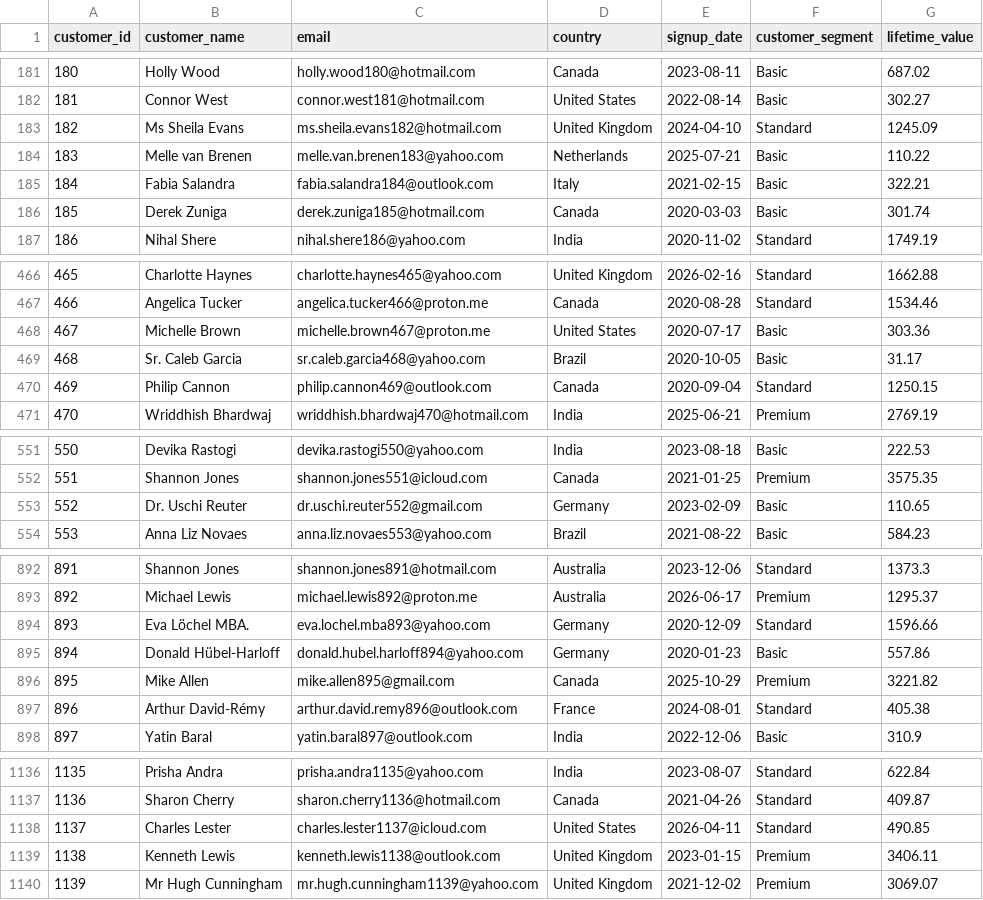
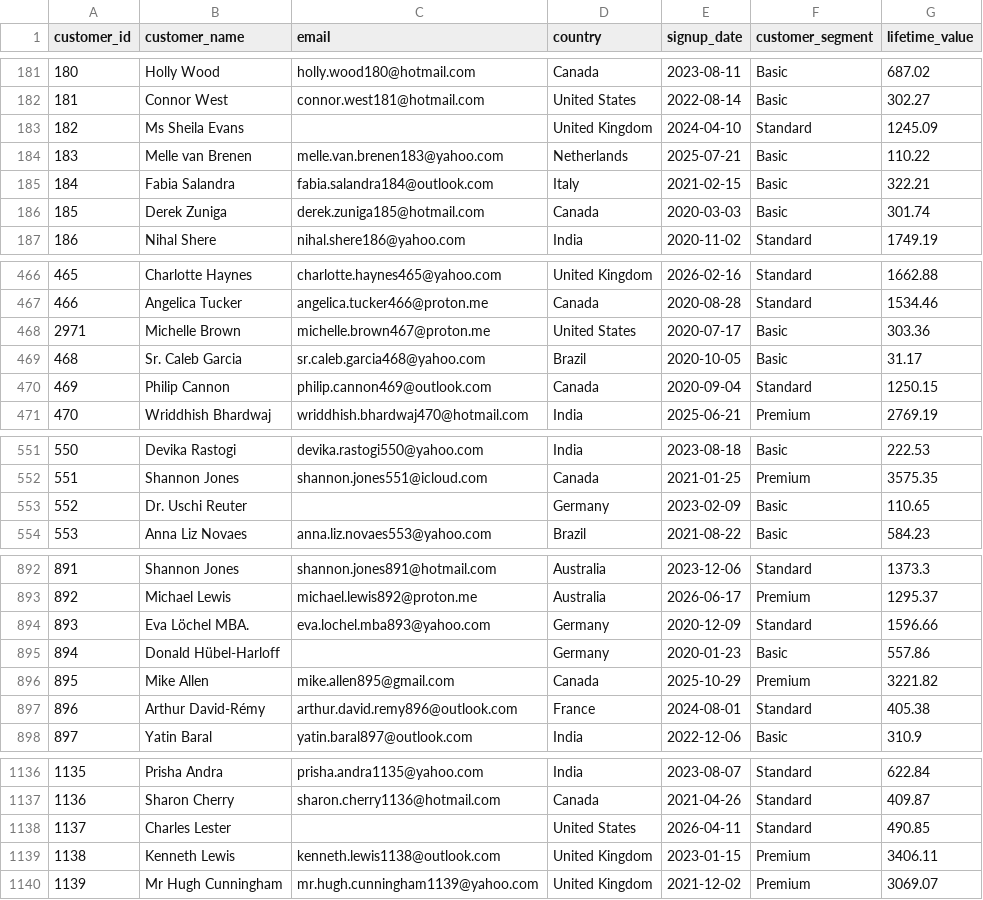
Before and after one commit to Mayank-Tiwari21/Databricks-medallion-pipeline, a CSV file: data/customers.csv, drawn as a sheet; only a part is shown, gaps mark what is left out; the diff covers the shown part only.

```diff
--- a/data/customers.csv
+++ b/data/customers.csv
@@ -182,3 +182,3 @@ customer_id,customer_name,email,country,signup_date,customer_segment,lifetime_va
 181,Connor West,connor.west181@hotmail.com,United States,2022-08-14,Basic,302.27
-182,Ms Sheila Evans,ms.sheila.evans182@hotmail.com,United Kingdom,2024-04-10,Standard,1245.09
+182,Ms Sheila Evans,,United Kingdom,2024-04-10,Standard,1245.09
 183,Melle van Brenen,melle.van.brenen183@yahoo.com,Netherlands,2025-07-21,Basic,110.22
@@ -467,3 +467,3 @@ customer_id,customer_name,email,country,signup_date,customer_segment,lifetime_va
 466,Angelica Tucker,angelica.tucker466@proton.me,Canada,2020-08-28,Standard,1534.46
-467,Michelle Brown,michelle.brown467@proton.me,United States,2020-07-17,Basic,303.36
+2971,Michelle Brown,michelle.brown467@proton.me,United States,2020-07-17,Basic,303.36
 468,Sr. Caleb Garcia,sr.caleb.garcia468@yahoo.com,Brazil,2020-10-05,Basic,31.17
@@ -552,3 +552,3 @@ customer_id,customer_name,email,country,signup_date,customer_segment,lifetime_va
 551,Shannon Jones,shannon.jones551@icloud.com,Canada,2021-01-25,Premium,3575.35
-552,Dr. Uschi Reuter,dr.uschi.reuter552@gmail.com,Germany,2023-02-09,Basic,110.65
+552,Dr. Uschi Reuter,,Germany,2023-02-09,Basic,110.65
 553,Anna Liz Novaes,anna.liz.novaes553@yahoo.com,Brazil,2021-08-22,Basic,584.23
@@ -894,3 +894,3 @@ customer_id,customer_name,email,country,signup_date,customer_segment,lifetime_va
 893,Eva Löchel MBA.,eva.lochel.mba893@yahoo.com,Germany,2020-12-09,Standard,1596.66
-894,Donald Hübel-Harloff,donald.hubel.harloff894@yahoo.com,Germany,2020-01-23,Basic,557.86
+894,Donald Hübel-Harloff,,Germany,2020-01-23,Basic,557.86
 895,Mike Allen,mike.allen895@gmail.com,Canada,2025-10-29,Premium,3221.82
@@ -1137,3 +1137,3 @@ customer_id,customer_name,email,country,signup_date,customer_segment,lifetime_va
 1136,Sharon Cherry,sharon.cherry1136@hotmail.com,Canada,2021-04-26,Standard,409.87
-1137,Charles Lester,charles.lester1137@icloud.com,United States,2026-04-11,Standard,490.85
+1137,Charles Lester,,United States,2026-04-11,Standard,490.85
 1138,Kenneth Lewis,kenneth.lewis1138@outlook.com,United Kingdom,2023-01-15,Premium,3406.11
```
Also changed, not shown: 55 edited cells elsewhere in this file, 33 other files.
